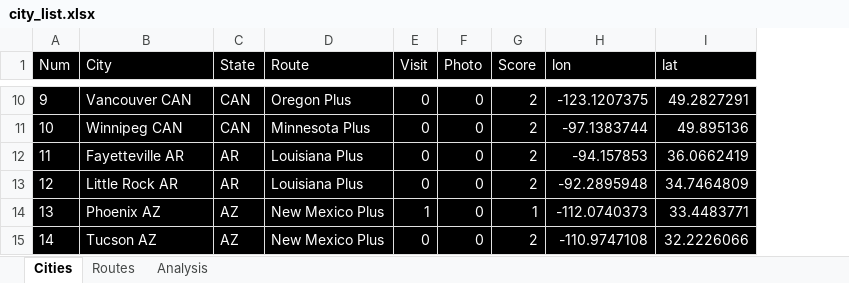
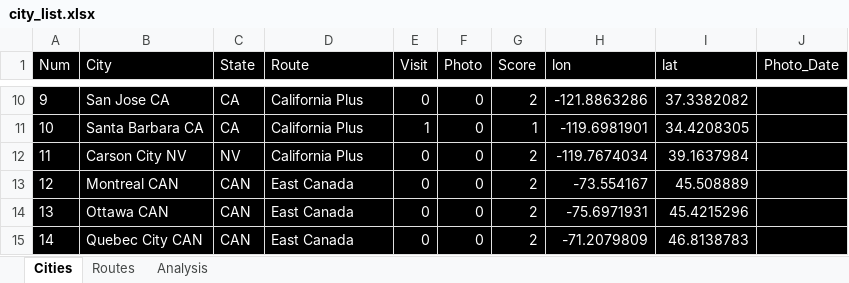
Before and after one commit to sjoshuam/travel_weather, an Excel workbook: A_Input/city_list.xlsx, sheet Cities, drawn as a sheet; only a part is shown, gaps mark what is left out; values as stored, in another font and other column widths than the file's, no borders; the diff covers the shown part only; the diff names each change by its address in the sheet, - before the commit and + after, or states it on an @@ line.

```diff
--- a/A_Input/city_list.xlsx (sheet Cities)
+++ b/A_Input/city_list.xlsx (sheet Cities)
+column J (Photo_Date), empty
-B10 (City): Vancouver CAN
+B10 (City): San Jose CA
-C10:C11 (State): CAN
+C10:C11 (State): CA
-D10 (Route): Oregon Plus
+D10 (Route): California Plus
-H10 (lon): -123.1207375
+H10 (lon): -121.8863286
-I10 (lat): 49.2827291
+I10 (lat): 37.3382082
-B11 (City): Winnipeg CAN
+B11 (City): Santa Barbara CA
-D11 (Route): Minnesota Plus
+D11 (Route): California Plus
-E11 (Visit): 0
+E11 (Visit): 1
-G11 (Score): 2
+G11 (Score): 1
-H11 (lon): -97.1383744
+H11 (lon): -119.6981901
-I11 (lat): 49.895136
+I11 (lat): 34.4208305
-B12 (City): Fayetteville AR
+B12 (City): Carson City NV
-C12 (State): AR
+C12 (State): NV
-D12 (Route): Louisiana Plus
+D12 (Route): California Plus
-H12 (lon): -94.157853
+H12 (lon): -119.7674034
-I12 (lat): 36.0662419
+I12 (lat): 39.1637984
-B13 (City): Little Rock AR
+B13 (City): Montreal CAN
-C13 (State): AR
+C13 (State): CAN
-D13 (Route): Louisiana Plus
+D13 (Route): East Canada
-H13 (lon): -92.2895948
+H13 (lon): -73.554167
-I13 (lat): 34.7464809
+I13 (lat): 45.508889
-B14 (City): Phoenix AZ
+B14 (City): Ottawa CAN
-C14:C15 (State): AZ
+C14:C15 (State): CAN
-D14:D15 (Route): New Mexico Plus
+D14:D15 (Route): East Canada
-E14 (Visit): 1
+E14 (Visit): 0
-G14 (Score): 1
+G14 (Score): 2
-H14 (lon): -112.0740373
+H14 (lon): -75.6971931
-I14 (lat): 33.4483771
+I14 (lat): 45.4215296
-B15 (City): Tucson AZ
+B15 (City): Quebec City CAN
-H15 (lon): -110.9747108
+H15 (lon): -71.2079809
-I15 (lat): 32.2226066
+I15 (lat): 46.8138783
```
Also changed, not shown: 774 edited cells and cell formats elsewhere in this sheet, sheet Routes, sheet Analysis, formulas that keep their value, 4 other files.
